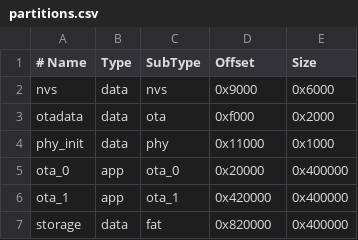
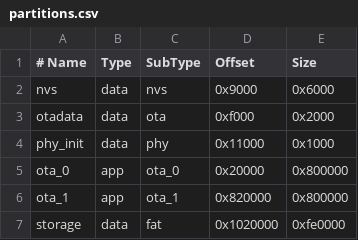
Before and after one commit to soBigRice/soRound_os, a CSV file: GeekTool-IDF/partitions.csv, drawn as a sheet.

```diff
--- a/GeekTool-IDF/partitions.csv
+++ b/GeekTool-IDF/partitions.csv
@@ -4,4 +4,4 @@ otadata,  data, ota,      0xf000,    0x2000
 phy_init, data, phy,      0x11000,   0x1000
-ota_0,    app,  ota_0,    0x20000,   0x400000
-ota_1,    app,  ota_1,    0x420000,  0x400000
-storage,  data, fat,      0x820000,  0x400000
+ota_0,    app,  ota_0,    0x20000,   0x800000
+ota_1,    app,  ota_1,    0x820000,  0x800000
+storage,  data, fat,      0x1020000, 0xfe0000
```
Also changed, not shown: 23 other files.
